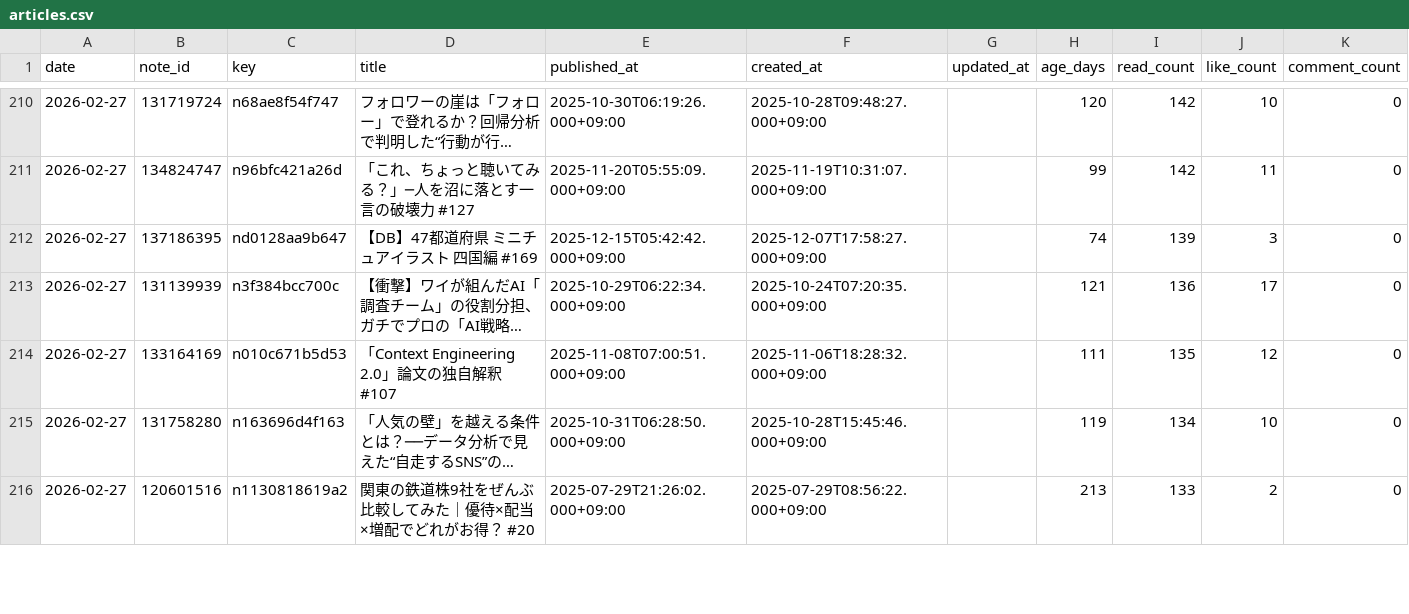
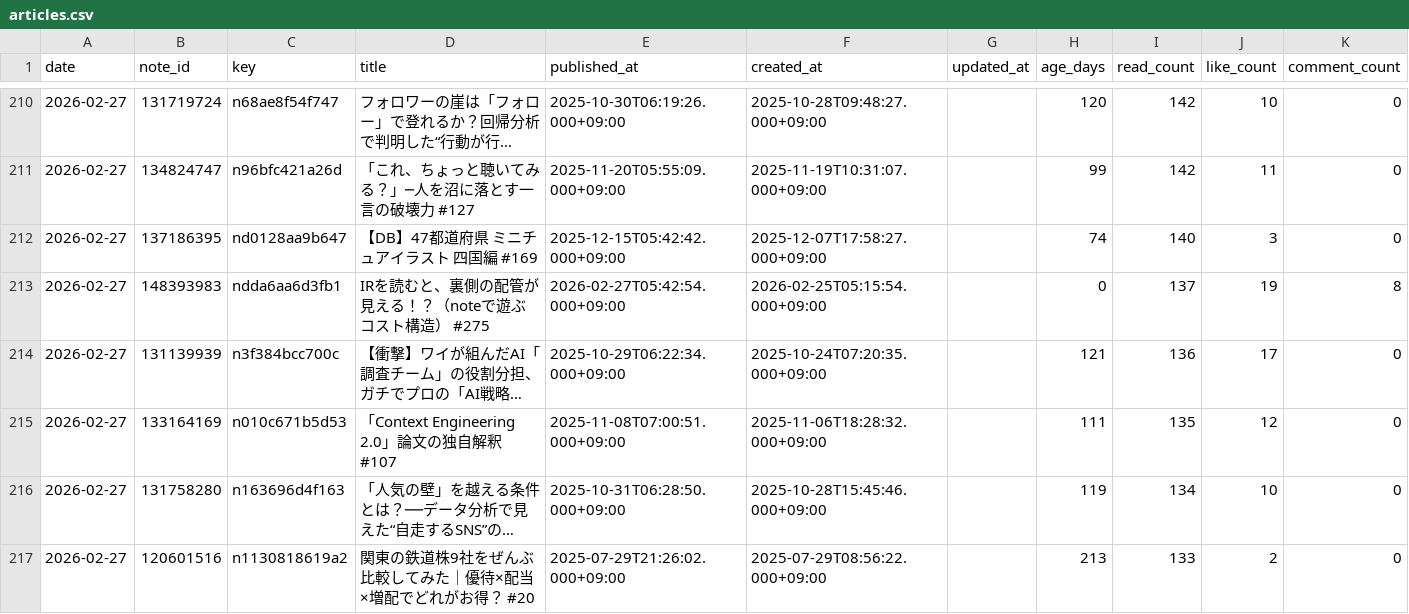
Before and after one commit to Goo-dev0505/note-stats-tracker, a CSV file: data/articles.csv, drawn as a sheet; only a part is shown, gaps mark what is left out; long unchanged cells end in …; the diff covers the shown part only; the diff names each change by its address in the sheet, - before the commit and + after, or states it on an @@ line.

```diff
--- a/data/articles.csv
+++ b/data/articles.csv
-I212 (read_count): 139
+I212 (read_count): 140
+row 213: 2026-02-27 | 148393983 | ndda6aa6d3fb1 | IRを読むと、裏側の配管が見える！？（noteで遊ぶコスト構造） #275 | 2026-02-27T05:42:54.000+09:00 | 2026-02-25T05:15:54.000+09:00 |  | 0 | 137 | 19 | 8
```
Also changed, not shown: 6 added rows, 7 removed rows and 15 edited cells elsewhere in this file, 1 other file.
